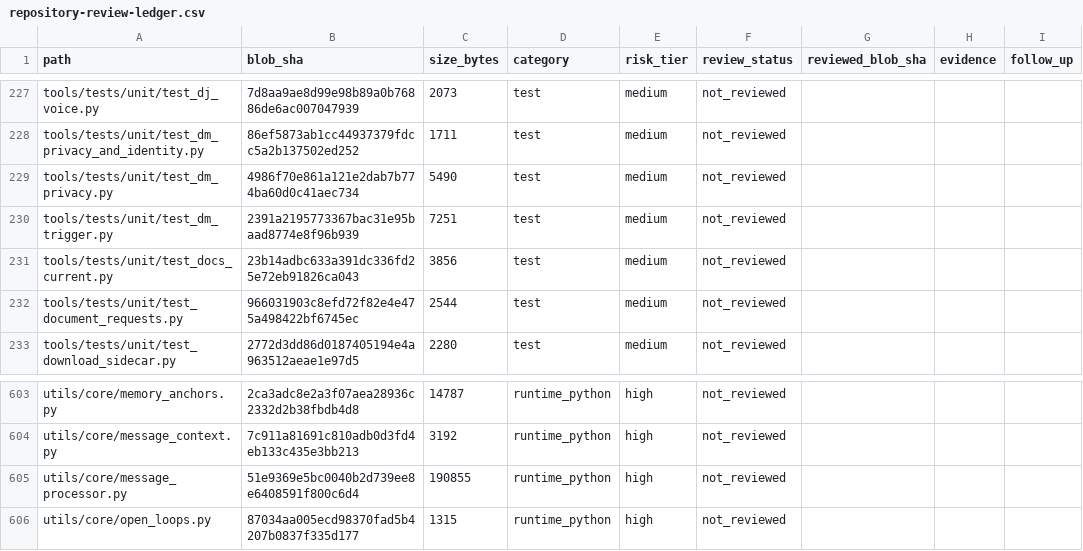
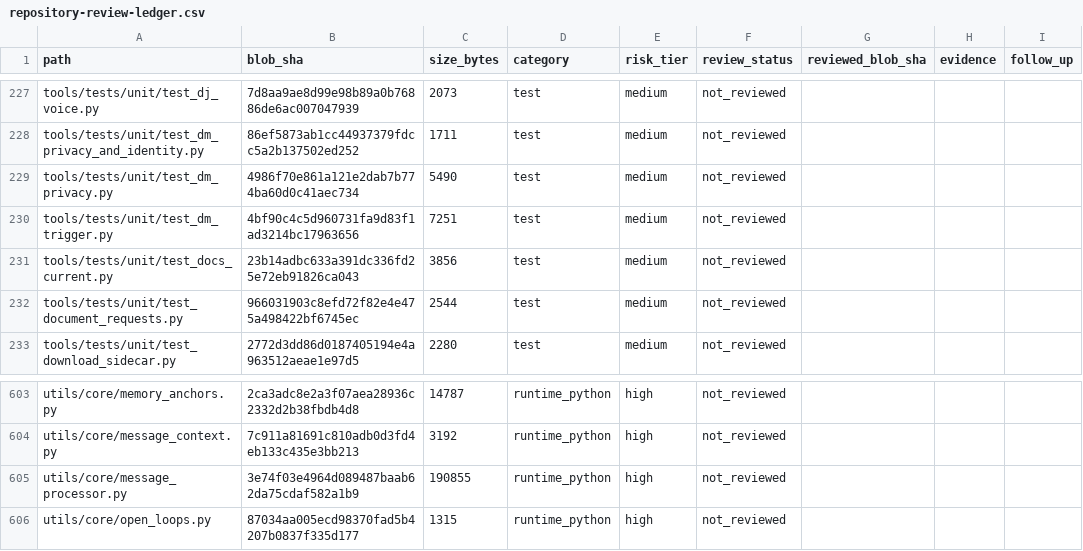
Before and after one commit to Ekco-S64QTN6/Kaiacord, a CSV file: docs/audits/repository-review-ledger.csv, drawn as a sheet; only a part is shown, gaps mark what is left out.

Commit message:
[audit] Refresh private-turn source and test blob identities

```diff
--- a/docs/audits/repository-review-ledger.csv
+++ b/docs/audits/repository-review-ledger.csv
@@ -229,3 +229,3 @@ tools/tests/unit/test_dm_privacy_and_identity.py,86ef5873ab1cc44937379fdcc5a2b13
 tools/tests/unit/test_dm_privacy.py,4986f70e861a121e2dab7b774ba60d0c41aec734,5490,test,medium,not_reviewed,,,
-tools/tests/unit/test_dm_trigger.py,2391a2195773367bac31e95baad8774e8f96b939,7251,test,medium,not_reviewed,,,
+tools/tests/unit/test_dm_trigger.py,4bf90c4c5d960731fa9d83f1ad3214bc17963656,7251,test,medium,not_reviewed,,,
 tools/tests/unit/test_docs_current.py,23b14adbc633a391dc336fd25e72eb91826ca043,3856,test,medium,not_reviewed,,,
@@ -604,3 +604,3 @@ utils/core/memory_anchors.py,2ca3adc8e2a3f07aea28936c2332d2b38fbdb4d8,14787,runt
 utils/core/message_context.py,7c911a81691c810adb0d3fd4eb133c435e3bb213,3192,runtime_python,high,not_reviewed,,,
-utils/core/message_processor.py,51e9369e5bc0040b2d739ee8e6408591f800c6d4,190855,runtime_python,high,not_reviewed,,,
+utils/core/message_processor.py,3e74f03e4964d089487baab62da75cdaf582a1b9,190855,runtime_python,high,not_reviewed,,,
 utils/core/open_loops.py,87034aa005ecd98370fad5b4207b0837f335d177,1315,runtime_python,high,not_reviewed,,,
```
